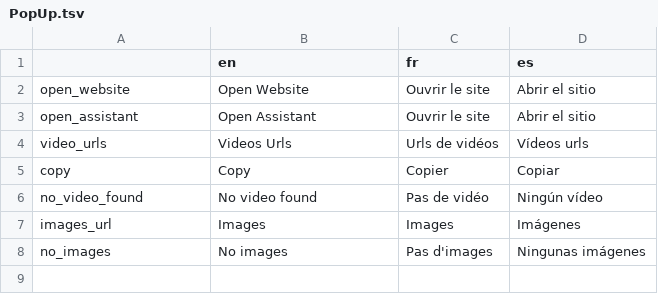
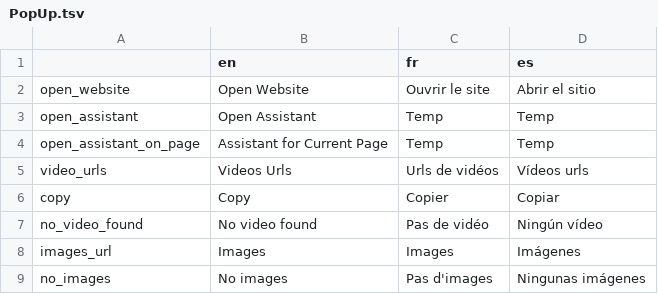
Before and after one commit to AFP-Medialab/verification-plugin, a TSV file: src/LocalDictionary/components/PopUp.tsv, drawn as a sheet.

Commit message:
button to open assistant on page - url not working

```diff
--- a/src/LocalDictionary/components/PopUp.tsv
+++ b/src/LocalDictionary/components/PopUp.tsv
@@ -2,3 +2,4 @@
 open_website	Open Website	Ouvrir le site	Abrir el sitio
-open_assistant	Open Assistant	Ouvrir le site	Abrir el sitio
+open_assistant	Open Assistant	Temp	Temp
+open_assistant_on_page	Assistant for Current Page	Temp	Temp
 video_urls	Videos Urls	Urls de vidéos	Vídeos urls
```
Also changed, not shown: 1 other file.
